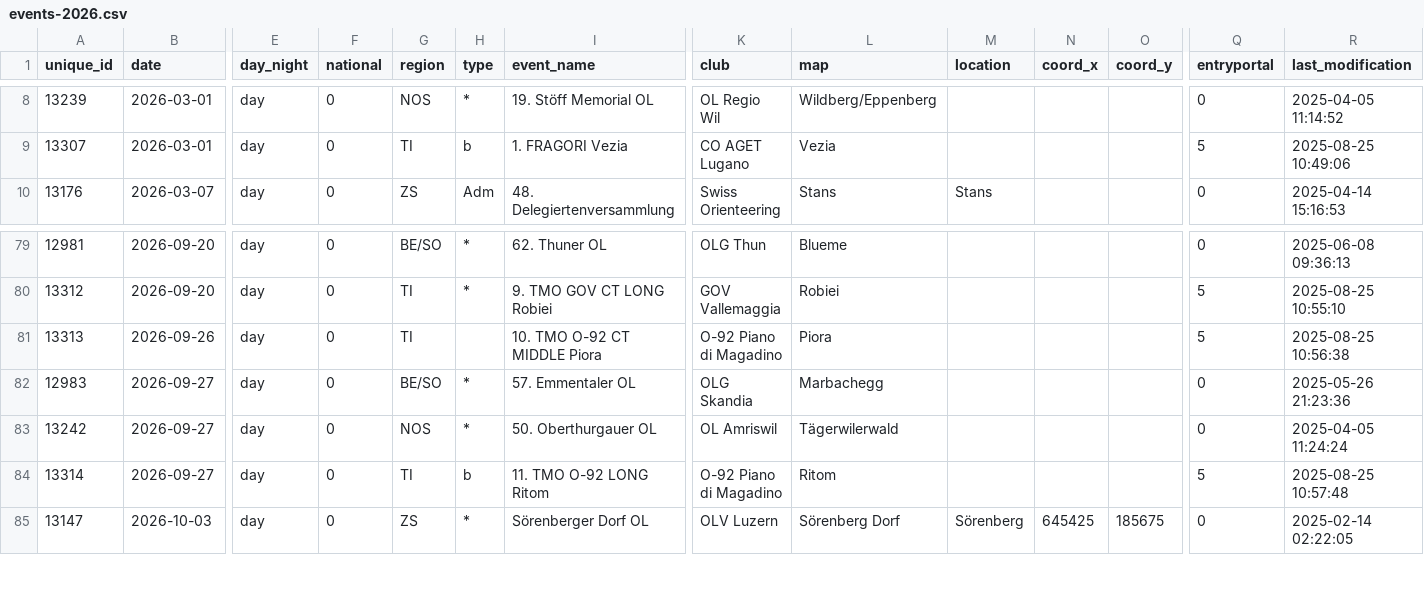
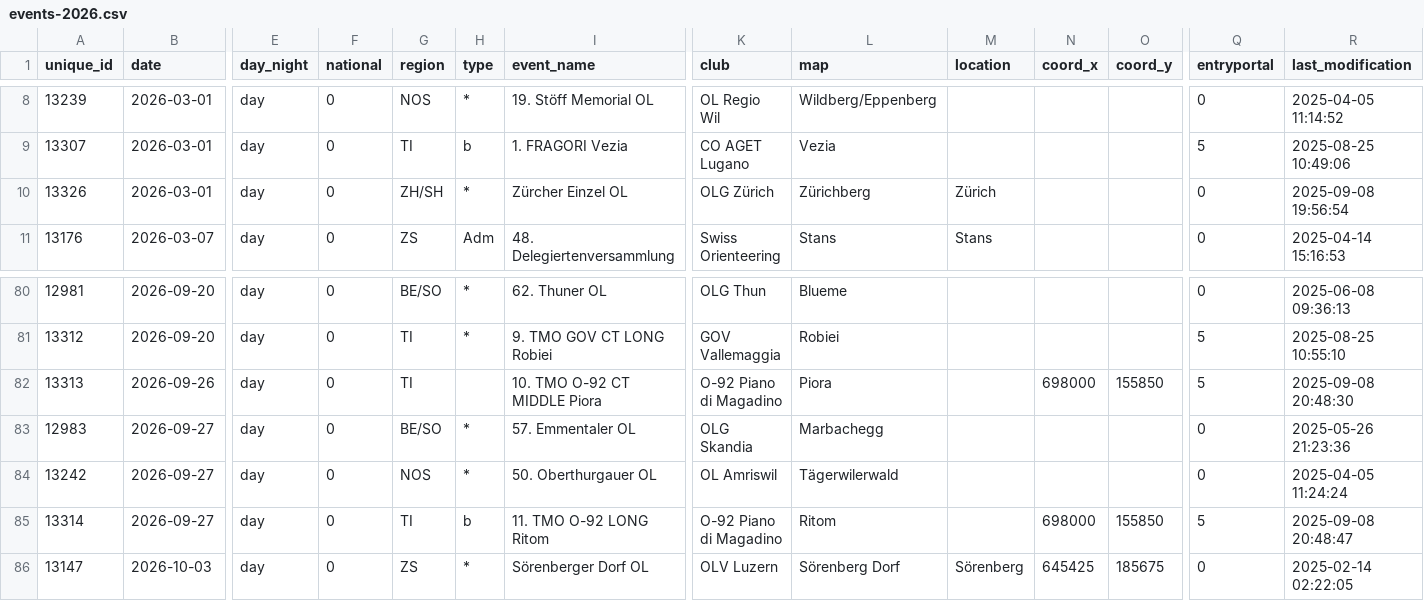
Before and after one commit to fabianHueni/swiss-orienteering-events, a CSV file: public/data/events-2026.csv, drawn as a sheet; only a part is shown, gaps mark what is left out; addresses are those after the commit; rows hold the shown columns only; the diff names each change by its address in the sheet, - before the commit and + after, or states it on an @@ line.

```diff
--- a/public/data/events-2026.csv
+++ b/public/data/events-2026.csv
+row 10: 13326 | 2026-03-01 | day | 0 | ZH/SH | * | Zürcher Einzel OL | OLG Zürich | Zürichberg | Zürich |  |  | 0 | 2025-09-08 19:56:54
-N82 (coord_x): (empty)
+N82 (coord_x): 698000
-O82 (coord_y): (empty)
+O82 (coord_y): 155850
-R82 (last_modification): 2025-08-25 10:56:38
+R82 (last_modification): 2025-09-08 20:48:30
-N85 (coord_x): (empty)
+N85 (coord_x): 698000
-O85 (coord_y): (empty)
+O85 (coord_y): 155850
-R85 (last_modification): 2025-08-25 10:57:48
+R85 (last_modification): 2025-09-08 20:48:47
```
Also changed, not shown: public/data/events-2025.csv.
